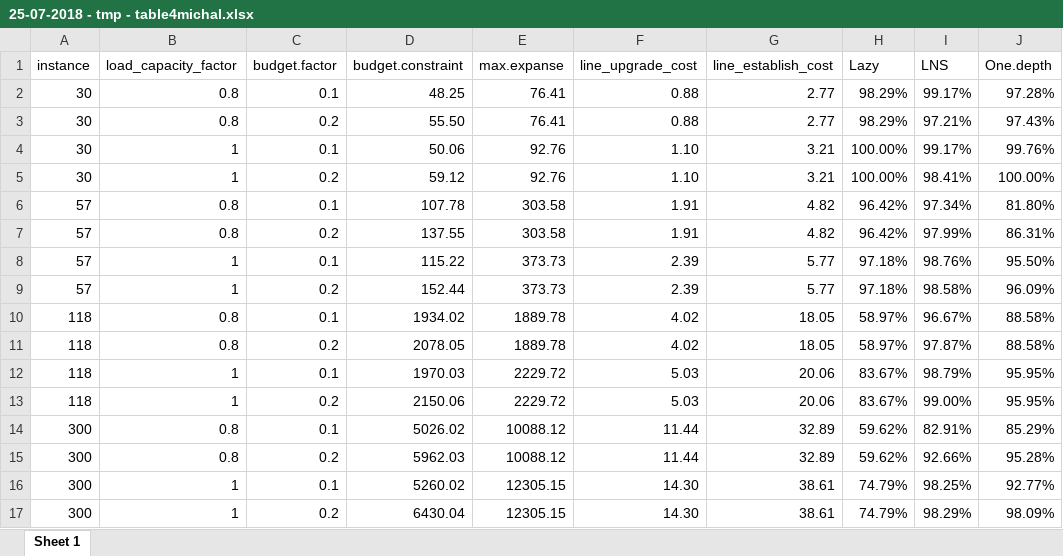
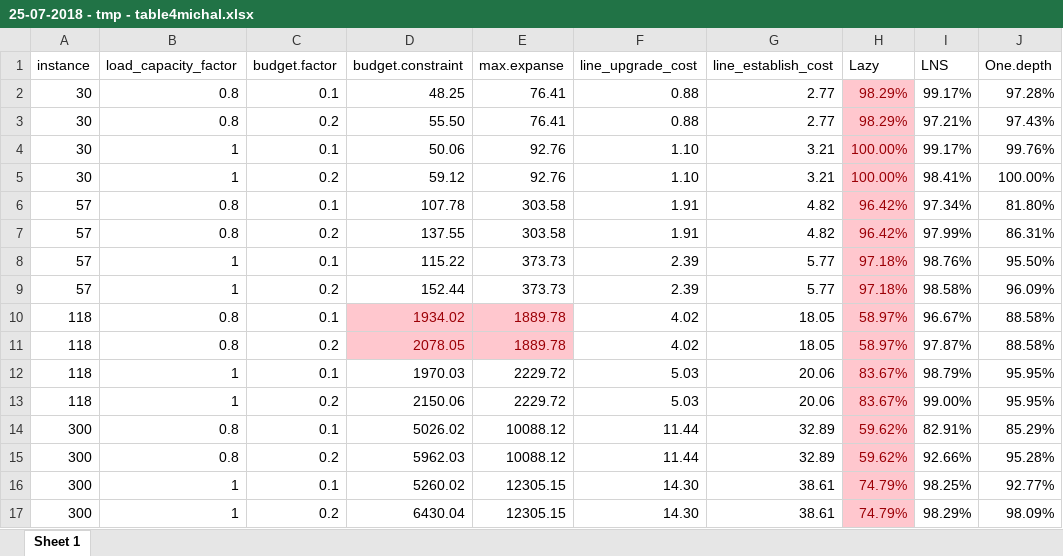
Before and after one commit to adisarid/grid_robust_optimization, an Excel workbook: analysis/25-07-2018 - tmp - table4michal.xlsx, sheet Sheet 1, drawn as a sheet; values as stored, in another font and other column widths than the file's, no borders; the diff names each change by its address in the sheet, - before the commit and + after, or states it on an @@ line.

Commit message:
Updated - marked red weird stuff on results file

```diff
--- a/analysis/25-07-2018 - tmp - table4michal.xlsx (sheet Sheet 1)
+++ b/analysis/25-07-2018 - tmp - table4michal.xlsx (sheet Sheet 1)
@@ H2:H17 fill: none → #FFC7CE, text colour: black → #9C0006 @@
@@ D10:E11 fill: none → #FFC7CE, text colour: black → #9C0006 @@
```
